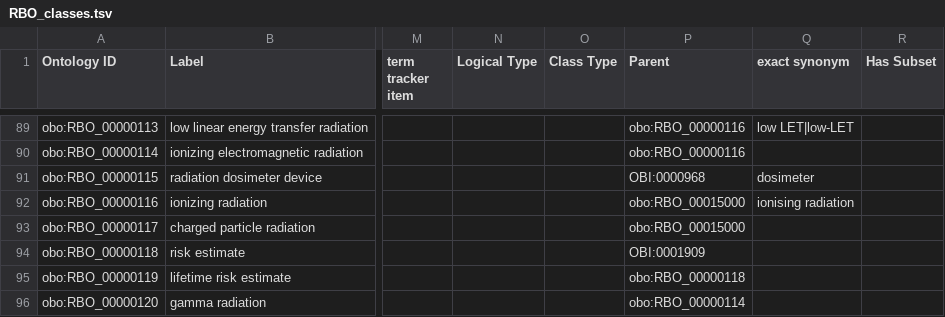
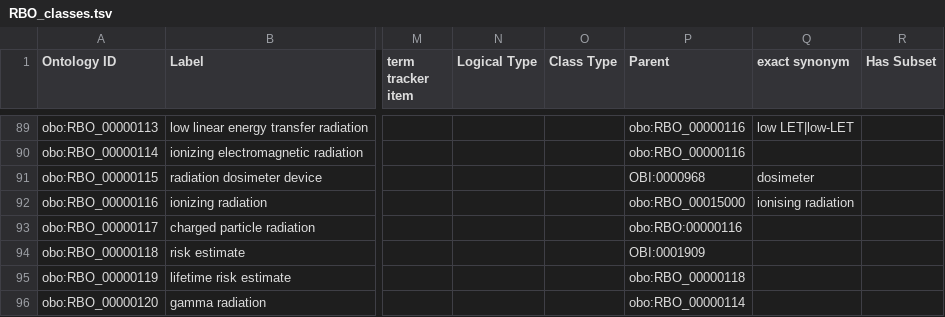
Before and after one commit to Radiobiology-Informatics-Consortium/RBO, a TSV file: src/templates/RBO_classes.tsv, drawn as a sheet; only a part is shown, gaps mark what is left out; the diff names each change by its address in the sheet, - before the commit and + after, or states it on an @@ line.

Commit message:
fix charged particle radiation parent to ionizing radiation [#116]

```diff
--- a/src/templates/RBO_classes.tsv
+++ b/src/templates/RBO_classes.tsv
-P93 (Parent): obo:RBO_00015000
+P93 (Parent): obo:RBO:00000116
```
Also changed, not shown: 6 other files.
